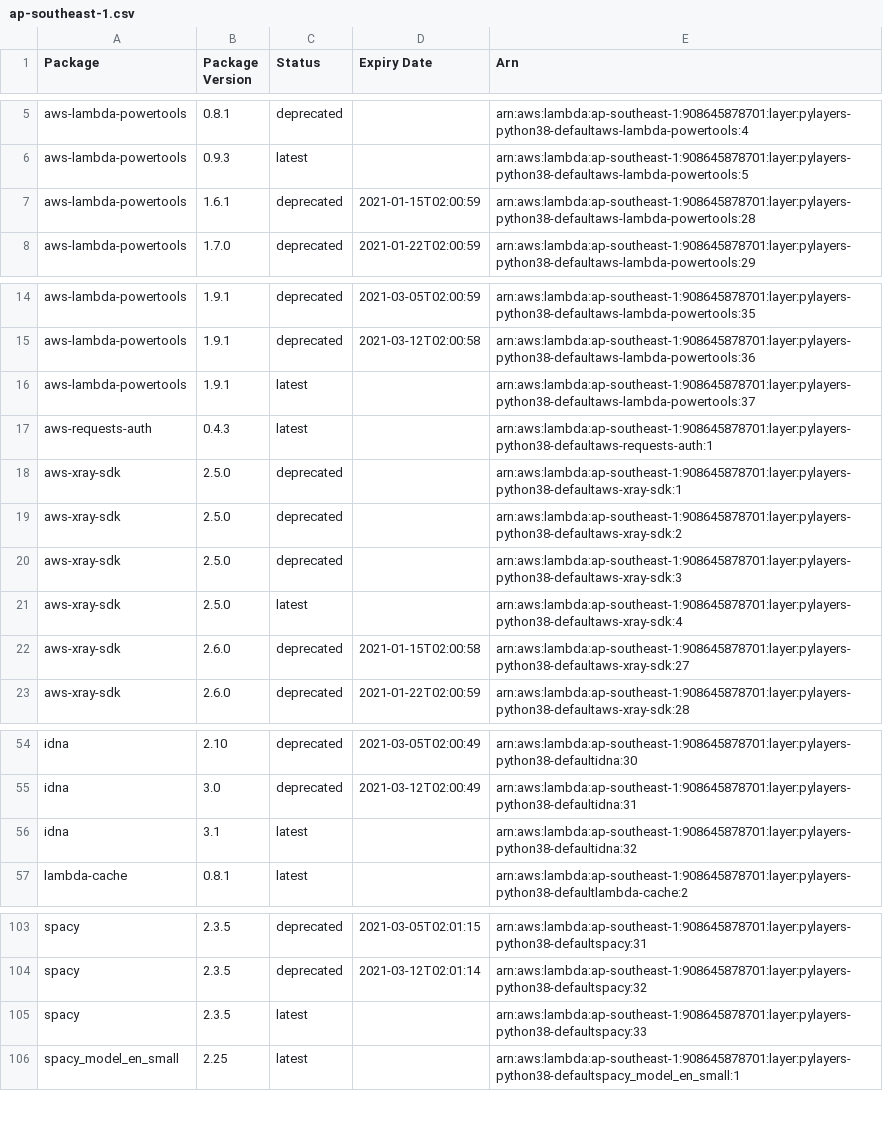
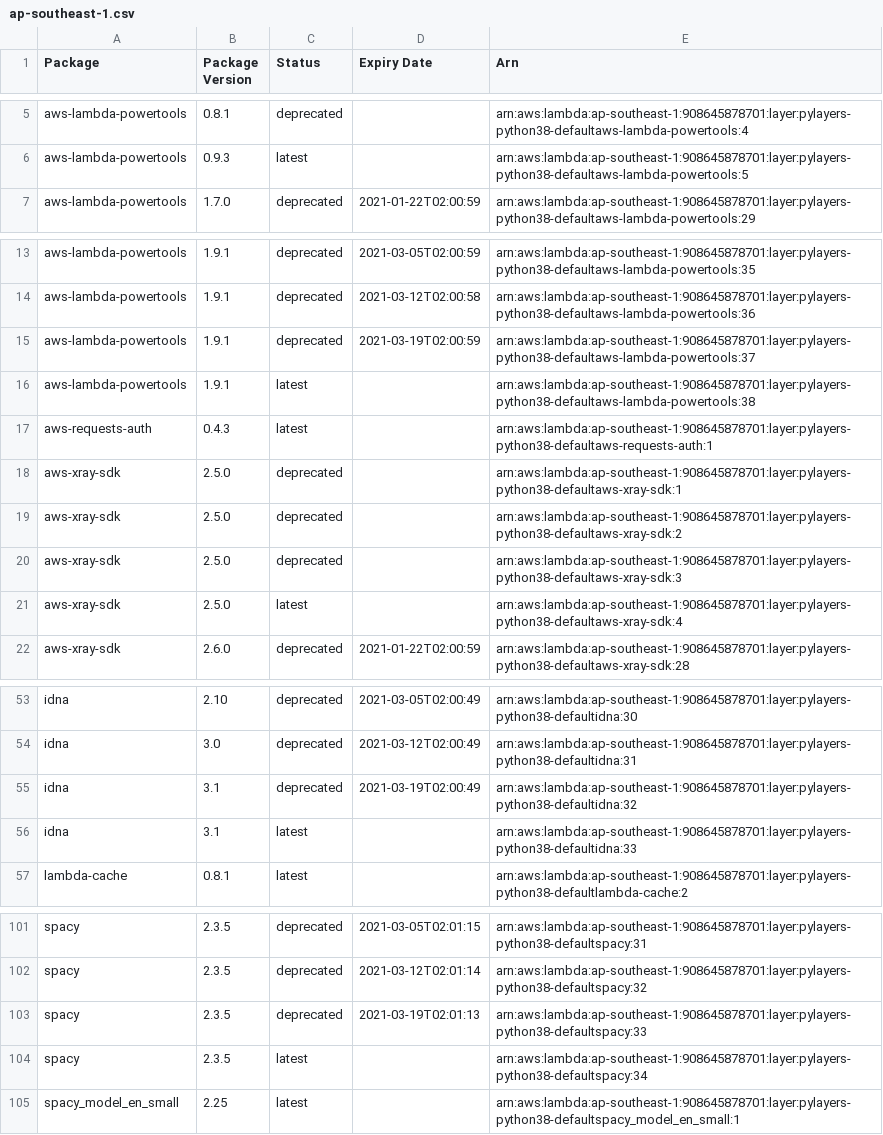
Before and after one commit to keithrozario/KLayers-default, a CSV file: deployments/python3.8/arns/ap-southeast-1.csv, drawn as a sheet; only a part is shown, gaps mark what is left out; the diff covers the shown part only.

```diff
--- a/deployments/python3.8/arns/ap-southeast-1.csv
+++ b/deployments/python3.8/arns/ap-southeast-1.csv
@@ -6,3 +6,2 @@ aws-lambda-powertools,0.8.1,deprecated,,arn:aws:lambda:ap-southeast-1:9086458787
 aws-lambda-powertools,0.9.3,latest,,arn:aws:lambda:ap-southeast-1:908645878701:layer:pylayers-python38-defaultaws-lambda-powertools:5
-aws-lambda-powertools,1.6.1,deprecated,2021-01-15T02:00:59,arn:aws:lambda:ap-southeast-1:908645878701:layer:pylayers-python38-defaultaws-lambda-powertools:28
 aws-lambda-powertools,1.7.0,deprecated,2021-01-22T02:00:59,arn:aws:lambda:ap-southeast-1:908645878701:layer:pylayers-python38-defaultaws-lambda-powertools:29
@@ -15,3 +14,4 @@ aws-lambda-powertools,1.9.1,deprecated,2021-03-05T02:00:59,arn:aws:lambda:ap-sou
 aws-lambda-powertools,1.9.1,deprecated,2021-03-12T02:00:58,arn:aws:lambda:ap-southeast-1:908645878701:layer:pylayers-python38-defaultaws-lambda-powertools:36
-aws-lambda-powertools,1.9.1,latest,,arn:aws:lambda:ap-southeast-1:908645878701:layer:pylayers-python38-defaultaws-lambda-powertools:37
+aws-lambda-powertools,1.9.1,deprecated,2021-03-19T02:00:59,arn:aws:lambda:ap-southeast-1:908645878701:layer:pylayers-python38-defaultaws-lambda-powertools:37
+aws-lambda-powertools,1.9.1,latest,,arn:aws:lambda:ap-southeast-1:908645878701:layer:pylayers-python38-defaultaws-lambda-powertools:38
 aws-requests-auth,0.4.3,latest,,arn:aws:lambda:ap-southeast-1:908645878701:layer:pylayers-python38-defaultaws-requests-auth:1
@@ -21,3 +21,2 @@ aws-xray-sdk,2.5.0,deprecated,,arn:aws:lambda:ap-southeast-1:908645878701:layer:
 aws-xray-sdk,2.5.0,latest,,arn:aws:lambda:ap-southeast-1:908645878701:layer:pylayers-python38-defaultaws-xray-sdk:4
-aws-xray-sdk,2.6.0,deprecated,2021-01-15T02:00:58,arn:aws:lambda:ap-southeast-1:908645878701:layer:pylayers-python38-defaultaws-xray-sdk:27
 aws-xray-sdk,2.6.0,deprecated,2021-01-22T02:00:59,arn:aws:lambda:ap-southeast-1:908645878701:layer:pylayers-python38-defaultaws-xray-sdk:28
@@ -55,3 +54,4 @@ idna,2.10,deprecated,2021-03-05T02:00:49,arn:aws:lambda:ap-southeast-1:908645878
 idna,3.0,deprecated,2021-03-12T02:00:49,arn:aws:lambda:ap-southeast-1:908645878701:layer:pylayers-python38-defaultidna:31
-idna,3.1,latest,,arn:aws:lambda:ap-southeast-1:908645878701:layer:pylayers-python38-defaultidna:32
+idna,3.1,deprecated,2021-03-19T02:00:49,arn:aws:lambda:ap-southeast-1:908645878701:layer:pylayers-python38-defaultidna:32
+idna,3.1,latest,,arn:aws:lambda:ap-southeast-1:908645878701:layer:pylayers-python38-defaultidna:33
 lambda-cache,0.8.1,latest,,arn:aws:lambda:ap-southeast-1:908645878701:layer:pylayers-python38-defaultlambda-cache:2
@@ -104,3 +102,4 @@ spacy,2.3.5,deprecated,2021-03-05T02:01:15,arn:aws:lambda:ap-southeast-1:9086458
 spacy,2.3.5,deprecated,2021-03-12T02:01:14,arn:aws:lambda:ap-southeast-1:908645878701:layer:pylayers-python38-defaultspacy:32
-spacy,2.3.5,latest,,arn:aws:lambda:ap-southeast-1:908645878701:layer:pylayers-python38-defaultspacy:33
+spacy,2.3.5,deprecated,2021-03-19T02:01:13,arn:aws:lambda:ap-southeast-1:908645878701:layer:pylayers-python38-defaultspacy:33
+spacy,2.3.5,latest,,arn:aws:lambda:ap-southeast-1:908645878701:layer:pylayers-python38-defaultspacy:34
 spacy_model_en_small,2.25,latest,,arn:aws:lambda:ap-southeast-1:908645878701:layer:pylayers-python38-defaultspacy_model_en_small:1
```
Also changed, not shown: 4 added rows, 6 removed rows and 4 edited cells elsewhere in this file, 4 other files.
